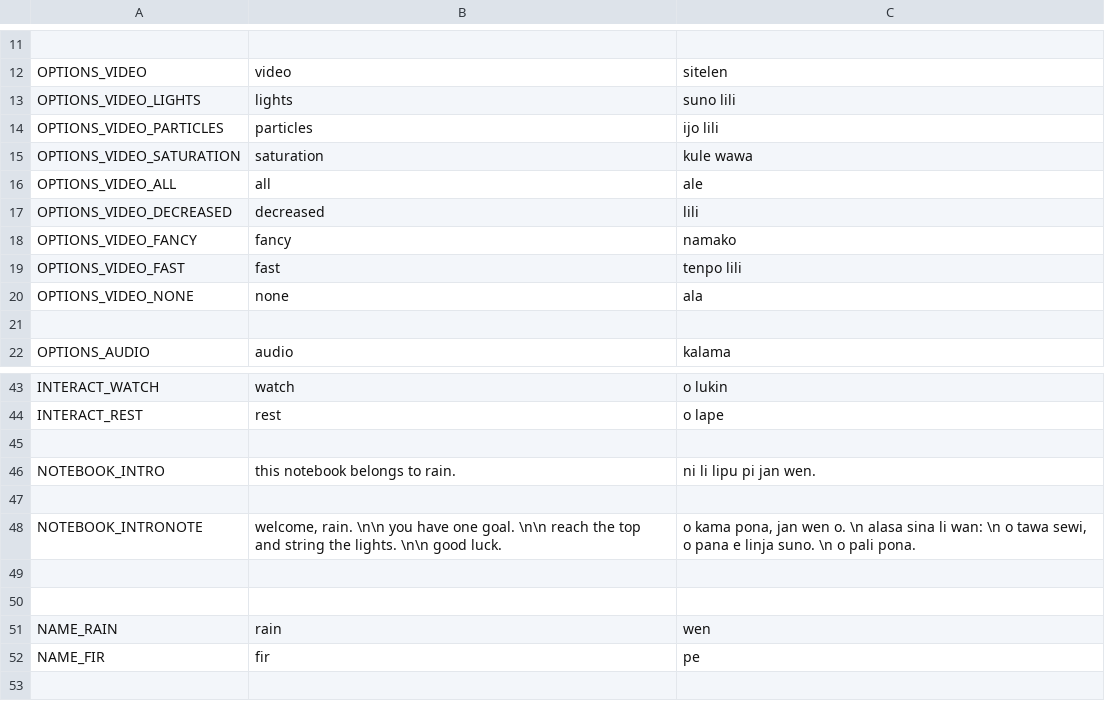
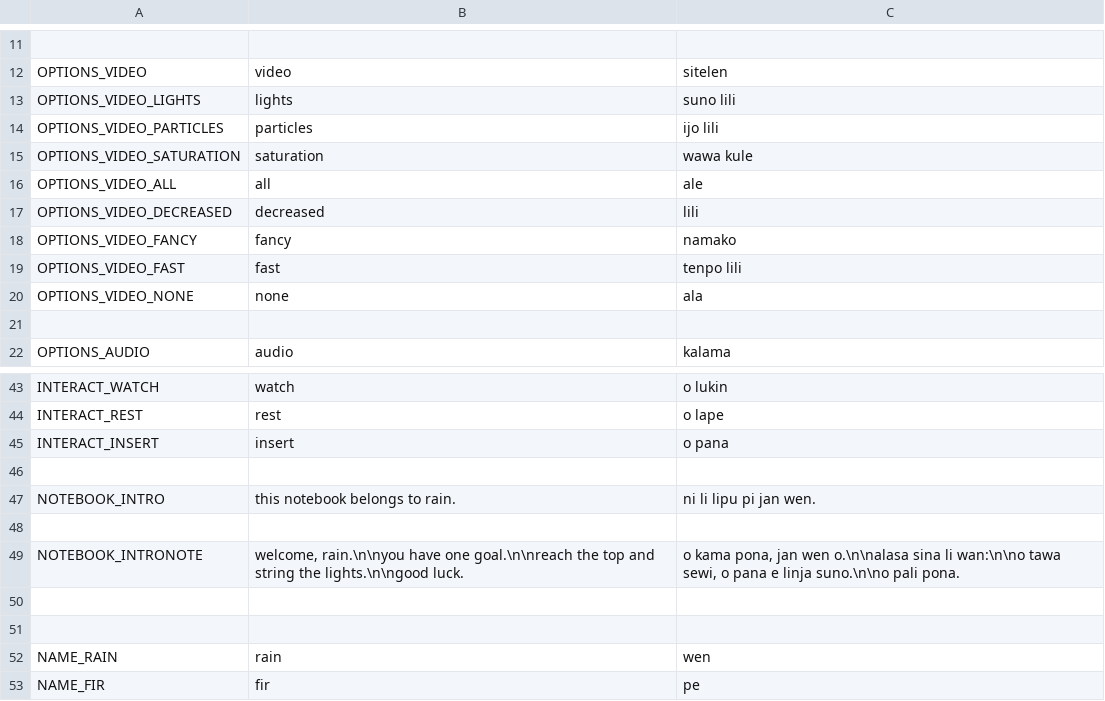
Before and after one commit to bucketfish/christmas-lights, a CSV file: godot/localization/translations - translation.csv, drawn as a sheet; only a part is shown, gaps mark what is left out; the shorter side is filled out with more unchanged rows.

```diff
--- a/godot/localization/translations - translation.csv
+++ b/godot/localization/translations - translation.csv
@@ -14,3 +14,3 @@ OPTIONS_VIDEO_LIGHTS,lights,suno lili
 OPTIONS_VIDEO_PARTICLES,particles,ijo lili
-OPTIONS_VIDEO_SATURATION,saturation,kule wawa
+OPTIONS_VIDEO_SATURATION,saturation,wawa kule
 OPTIONS_VIDEO_ALL,all,ale
@@ -44,2 +44,3 @@ INTERACT_WATCH,watch,o lukin
 INTERACT_REST,rest,o lape
+INTERACT_INSERT,insert,o pana
 ,,
@@ -47,3 +48,3 @@ NOTEBOOK_INTRO,this notebook belongs to rain.,ni li lipu pi jan wen.
 ,,
-NOTEBOOK_INTRONOTE,"welcome, rain. \n\n you have one goal. \n\n reach the top and string the lights. \n\n good luck.","o kama pona, jan wen o. \n alasa sina li wan: \n o tawa sewi, o pana e linja suno. \n o pali pona."
+NOTEBOOK_INTRONOTE,"welcome, rain.\n\nyou have one goal.\n\nreach the top and string the lights.\n\ngood luck.","o kama pona, jan wen o.\n\nalasa sina li wan:\n\no tawa sewi, o pana e linja suno.\n\no pali pona."
 ,,
```
Also changed, not shown: 10 other files.
